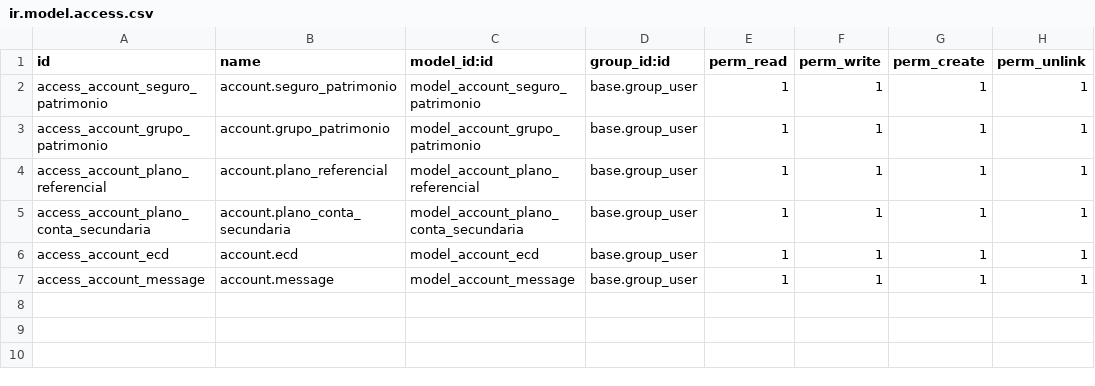
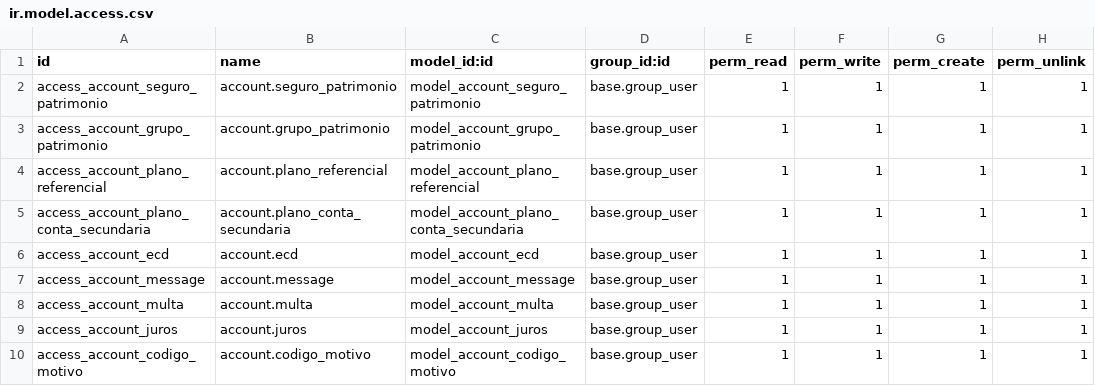
Before and after one commit to focvs-erp/poc-cptm, a CSV file: ax4b_accounting/security/ir.model.access.csv, drawn as a sheet; the diff names each change by its address in the sheet, - before the commit and + after, or states it on an @@ line.

Commit message:
Subindo formularios de: Juros, multa e motivo e fazendo alteração no Fornecedor

```diff
--- a/ax4b_accounting/security/ir.model.access.csv
+++ b/ax4b_accounting/security/ir.model.access.csv
+row 8: access_account_multa | account.multa | model_account_multa | base.group_user | 1 | 1 | 1 | 1
+row 9: access_account_juros | account.juros | model_account_juros | base.group_user | 1 | 1 | 1 | 1
+row 10: access_account_codigo_motivo | account.codigo_motivo | model_account_codigo_motivo | base.group_user | 1 | 1 | 1 | 1
```
Also changed, not shown: 10 other files.
